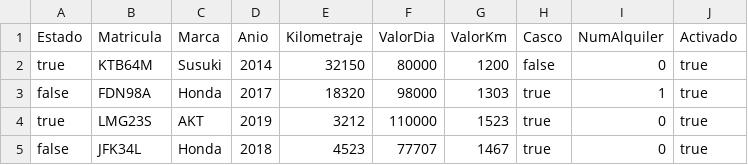
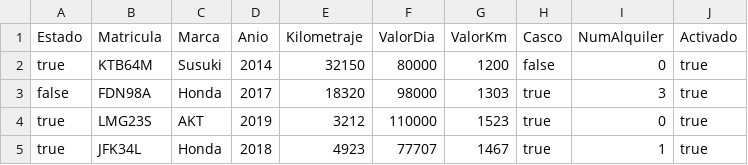
Before and after one commit to sparral/alquilervehiculos, a CSV file: src/Motos.csv, drawn as a sheet.

```diff
--- a/src/Motos.csv
+++ b/src/Motos.csv
@@ -2,4 +2,4 @@ Estado,Matricula,Marca,Anio,Kilometraje,ValorDia,ValorKm,Casco,NumAlquiler,Activ
 true,KTB64M,Susuki,2014,32150,80000,1200,false,0,true
-false,FDN98A,Honda,2017,18320,98000,1303,true,1,true
+false,FDN98A,Honda,2017,18320,98000,1303,true,3,true
 true,LMG23S,AKT,2019,3212,110000,1523,true,0,true
-false,JFK34L,Honda,2018,4523,77707,1467,true,0,true
+true,JFK34L,Honda,2018,4923,77707,1467,true,1,true
```
Also changed, not shown: src/Autos.csv, src/Clientes.csv, 16 other files.
